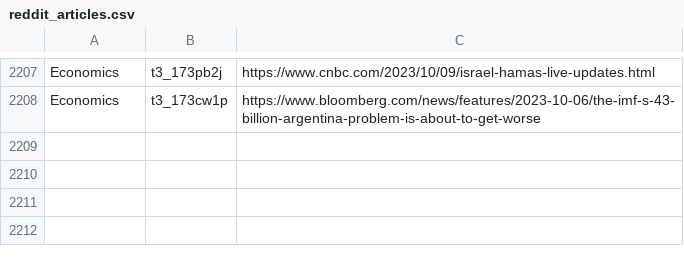
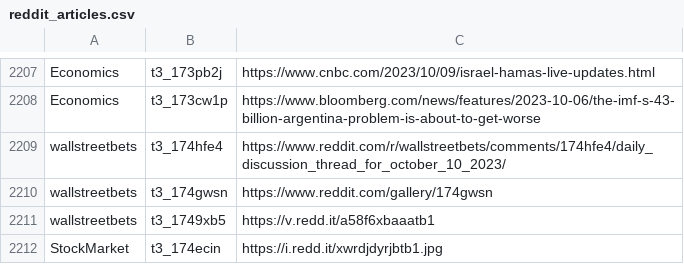
Before and after one commit to dli-invest/stonk_events, a CSV file: data/reddit/reddit_articles.csv, drawn as a sheet; only a part is shown, gaps mark what is left out; the diff names each change by its address in the sheet, - before the commit and + after, or states it on an @@ line.

```diff
--- a/data/reddit/reddit_articles.csv
+++ b/data/reddit/reddit_articles.csv
+row 2209: wallstreetbets | t3_174hfe4 | https://www.reddit.com/r/wallstreetbets/comments/174hfe4/daily_discussion_thread_for_october_10_2023/
+row 2210: wallstreetbets | t3_174gwsn | https://www.reddit.com/gallery/174gwsn
+row 2211: wallstreetbets | t3_1749xb5 | https://v.redd.it/a58f6xbaaatb1
+row 2212: StockMarket | t3_174ecin | https://i.redd.it/xwrdjdyrjbtb1.jpg
```
Also changed, not shown: 2 other files.
